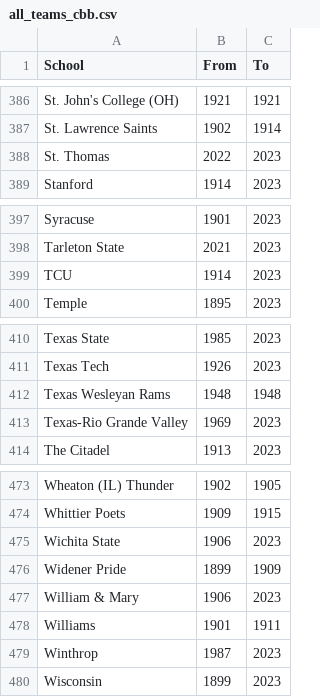
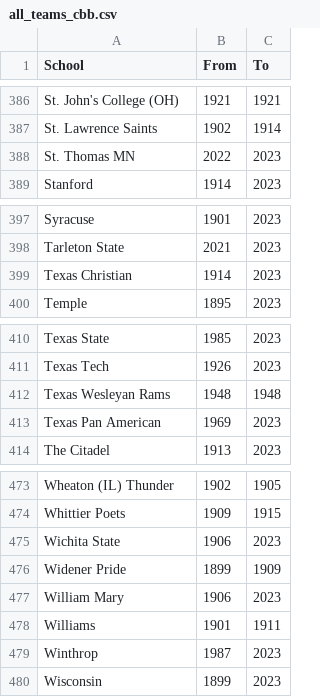
Before and after one commit to bszek213/cbb_machine_learning, a CSV file: all_teams_cbb.csv, drawn as a sheet; only a part is shown, gaps mark what is left out; the diff covers the shown part only.

```diff
--- a/all_teams_cbb.csv
+++ b/all_teams_cbb.csv
@@ -387,3 +387,3 @@ St. John's College (OH),1921,1921
 St. Lawrence Saints,1902,1914
-St. Thomas,2022,2023
+St. Thomas MN,2022,2023
 Stanford,1914,2023
@@ -398,3 +398,3 @@ Syracuse,1901,2023
 Tarleton State,2021,2023
-TCU,1914,2023
+Texas Christian,1914,2023
 Temple,1895,2023
@@ -412,3 +412,3 @@ Texas Tech,1926,2023
 Texas Wesleyan Rams,1948,1948
-Texas-Rio Grande Valley,1969,2023
+Texas Pan American,1969,2023
 The Citadel,1913,2023
@@ -476,3 +476,3 @@ Wichita State,1906,2023
 Widener Pride,1899,1909
-William & Mary,1906,2023
+William Mary,1906,2023
 Williams,1901,1911
```
Also changed, not shown: 19 edited cells elsewhere in this file, 4 other files.
